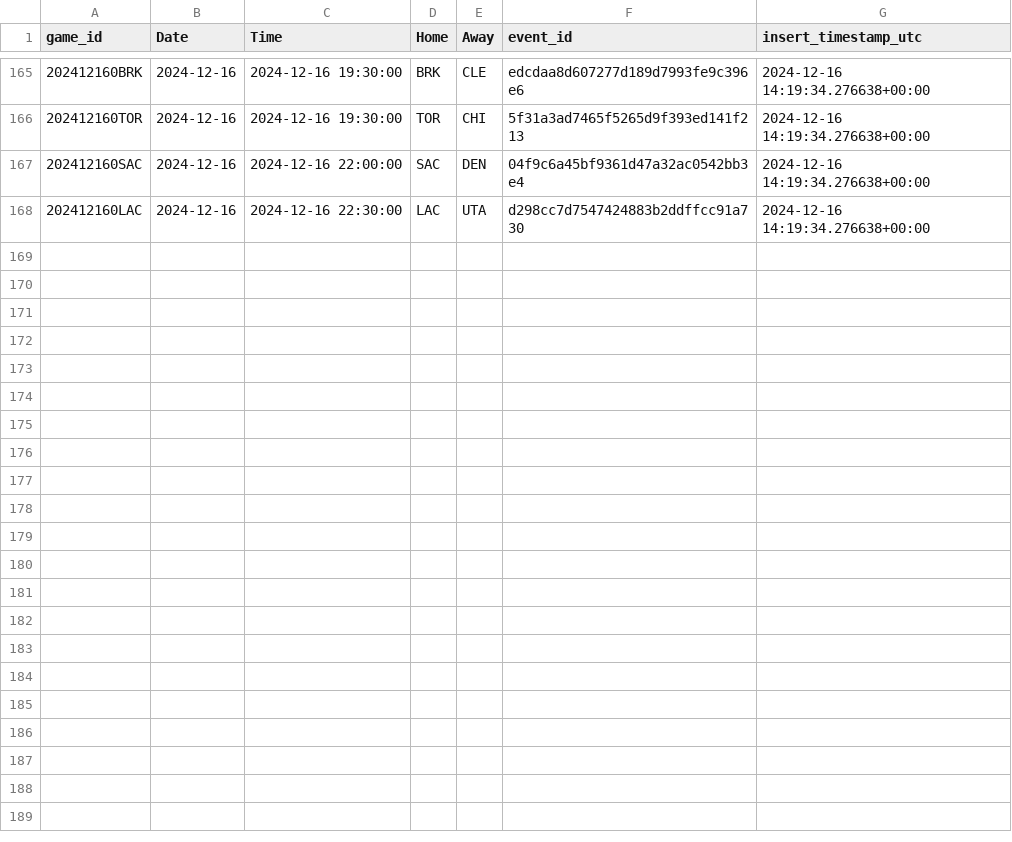
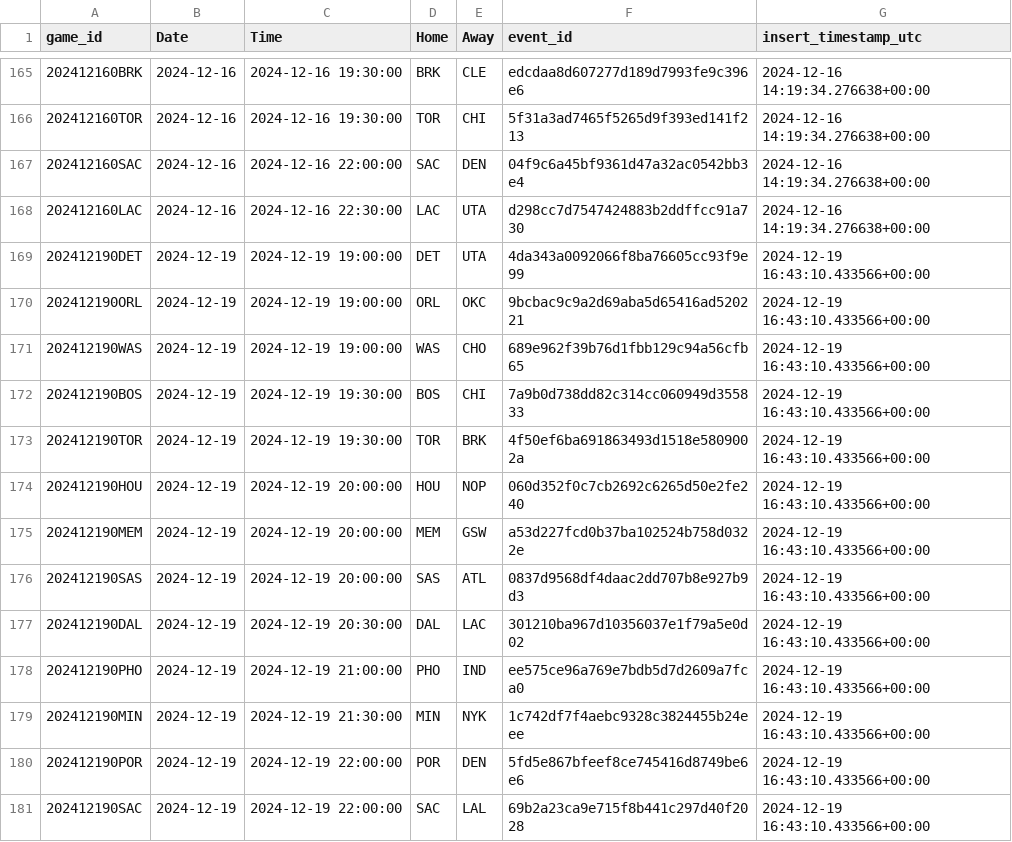
Before and after one commit to martinbog19/LeFirstBasket, a CSV file: data/games.csv, drawn as a sheet; only a part is shown, gaps mark what is left out; the diff names each change by its address in the sheet, - before the commit and + after, or states it on an @@ line.

```diff
--- a/data/games.csv
+++ b/data/games.csv
+row 169: 202412190DET | 2024-12-19 | 2024-12-19 19:00:00 | DET | UTA | 4da343a0092066f8ba76605cc93f9e99 | 2024-12-19 16:43:10.433566+00:00
+row 170: 202412190ORL | 2024-12-19 | 2024-12-19 19:00:00 | ORL | OKC | 9bcbac9c9a2d69aba5d65416ad520221 | 2024-12-19 16:43:10.433566+00:00
+row 171: 202412190WAS | 2024-12-19 | 2024-12-19 19:00:00 | WAS | CHO | 689e962f39b76d1fbb129c94a56cfb65 | 2024-12-19 16:43:10.433566+00:00
+row 172: 202412190BOS | 2024-12-19 | 2024-12-19 19:30:00 | BOS | CHI | 7a9b0d738dd82c314cc060949d355833 | 2024-12-19 16:43:10.433566+00:00
+row 173: 202412190TOR | 2024-12-19 | 2024-12-19 19:30:00 | TOR | BRK | 4f50ef6ba691863493d1518e5809002a | 2024-12-19 16:43:10.433566+00:00
+row 174: 202412190HOU | 2024-12-19 | 2024-12-19 20:00:00 | HOU | NOP | 060d352f0c7cb2692c6265d50e2fe240 | 2024-12-19 16:43:10.433566+00:00
+row 175: 202412190MEM | 2024-12-19 | 2024-12-19 20:00:00 | MEM | GSW | a53d227fcd0b37ba102524b758d0322e | 2024-12-19 16:43:10.433566+00:00
+row 176: 202412190SAS | 2024-12-19 | 2024-12-19 20:00:00 | SAS | ATL | 0837d9568df4daac2dd707b8e927b9d3 | 2024-12-19 16:43:10.433566+00:00
+row 177: 202412190DAL | 2024-12-19 | 2024-12-19 20:30:00 | DAL | LAC | 301210ba967d10356037e1f79a5e0d02 | 2024-12-19 16:43:10.433566+00:00
+row 178: 202412190PHO | 2024-12-19 | 2024-12-19 21:00:00 | PHO | IND | ee575ce96a769e7bdb5d7d2609a7fca0 | 2024-12-19 16:43:10.433566+00:00
+row 179: 202412190MIN | 2024-12-19 | 2024-12-19 21:30:00 | MIN | NYK | 1c742df7f4aebc9328c3824455b24eee | 2024-12-19 16:43:10.433566+00:00
+row 180: 202412190POR | 2024-12-19 | 2024-12-19 22:00:00 | POR | DEN | 5fd5e867bfeef8ce745416d8749be6e6 | 2024-12-19 16:43:10.433566+00:00
+row 181: 202412190SAC | 2024-12-19 | 2024-12-19 22:00:00 | SAC | LAL | 69b2a23ca9e715f8b441c297d40f2028 | 2024-12-19 16:43:10.433566+00:00
```
Also changed, not shown: 4 other files.
